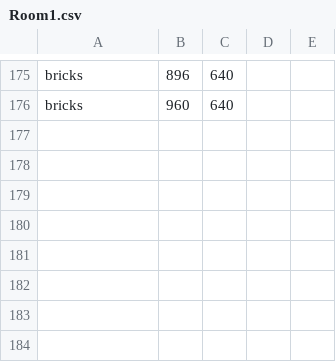
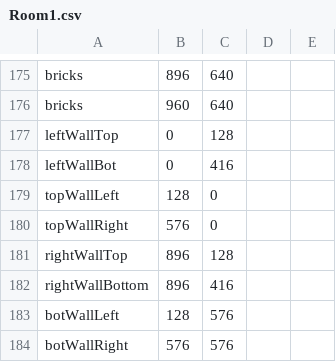
Before and after one commit to CSE-3902-Team/ZeldaSprint5, a CSV file: RoomCSVFiles/Room1.csv, drawn as a sheet; only a part is shown, gaps mark what is left out.

```diff
--- a/RoomCSVFiles/Room1.csv
+++ b/RoomCSVFiles/Room1.csv
@@ -176 +176,9 @@ bricks,896,640,,
 bricks,960,640,,
+leftWallTop,0,128,,
+leftWallBot,0,416,,
+topWallLeft,128,0,,
+topWallRight,576,0,,
+rightWallTop,896,128,,
+rightWallBottom,896,416,,
+botWallLeft,128,576,,
+botWallRight,576,576,,
```
Also changed, not shown: RoomCSVFiles/Room10.csv, RoomCSVFiles/Room11.csv, 20 other files.
